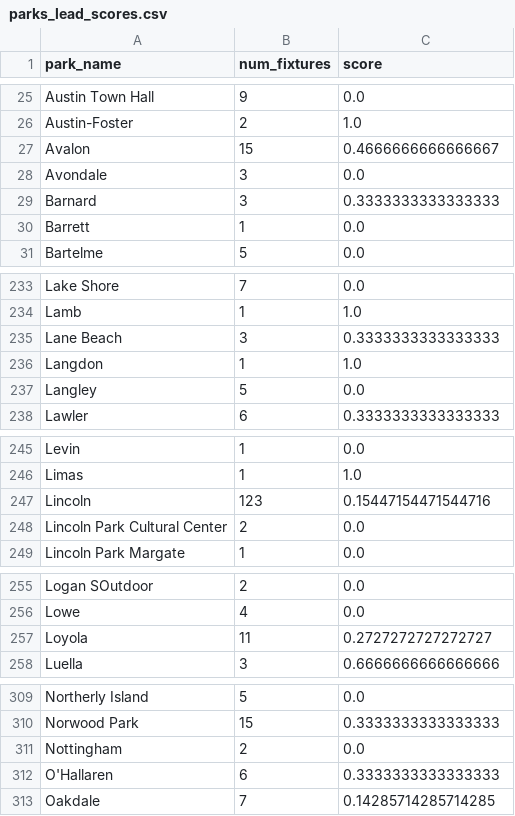
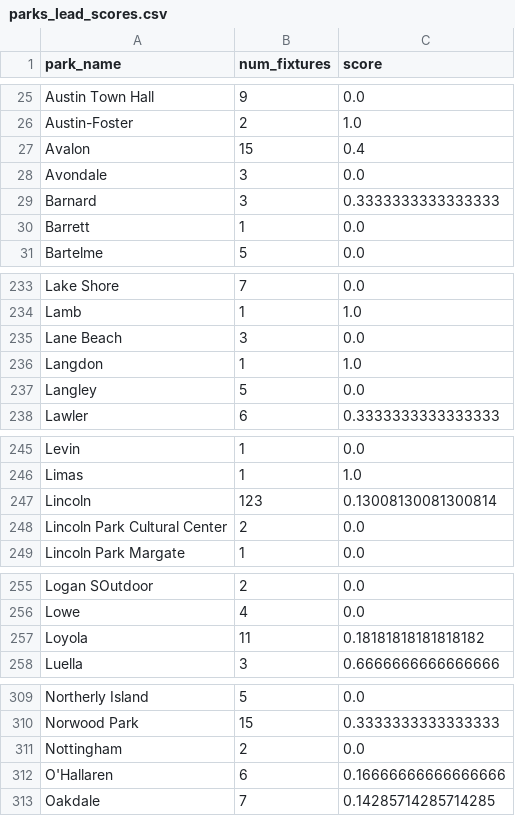
Before and after one commit to City-Bureau/chicago-lead, a CSV file: output/parks_lead_scores.csv, drawn as a sheet; only a part is shown, gaps mark what is left out; the diff covers the shown part only.

```diff
--- a/output/parks_lead_scores.csv
+++ b/output/parks_lead_scores.csv
@@ -26,3 +26,3 @@ Austin Town Hall,9,0.0
 Austin-Foster,2,1.0
-Avalon,15,0.4666666666666667
+Avalon,15,0.4
 Avondale,3,0.0
@@ -234,3 +234,3 @@ Lake Shore,7,0.0
 Lamb,1,1.0
-Lane Beach,3,0.3333333333333333
+Lane Beach,3,0.0
 Langdon,1,1.0
@@ -246,3 +246,3 @@ Levin,1,0.0
 Limas,1,1.0
-Lincoln,123,0.15447154471544716
+Lincoln,123,0.13008130081300814
 Lincoln Park Cultural Center,2,0.0
@@ -256,3 +256,3 @@ Logan SOutdoor,2,0.0
 Lowe,4,0.0
-Loyola,11,0.2727272727272727
+Loyola,11,0.18181818181818182
 Luella,3,0.6666666666666666
@@ -311,3 +311,3 @@ Norwood Park,15,0.3333333333333333
 Nottingham,2,0.0
-O'Hallaren,6,0.3333333333333333
+O'Hallaren,6,0.16666666666666666
 Oakdale,7,0.14285714285714285
```
Also changed, not shown: 2 edited cells elsewhere in this file, output/cps_lead_scores.csv, 4 other files.
